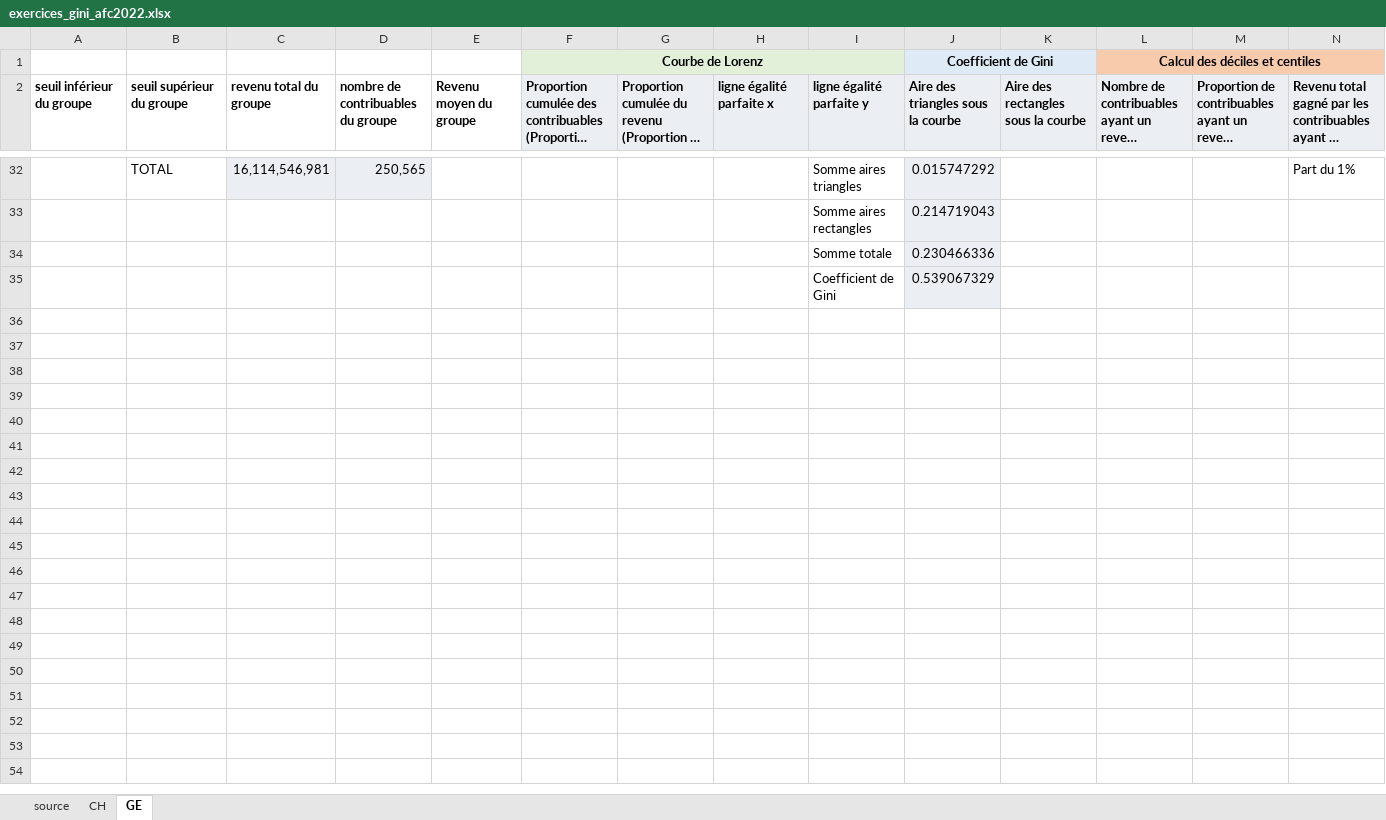
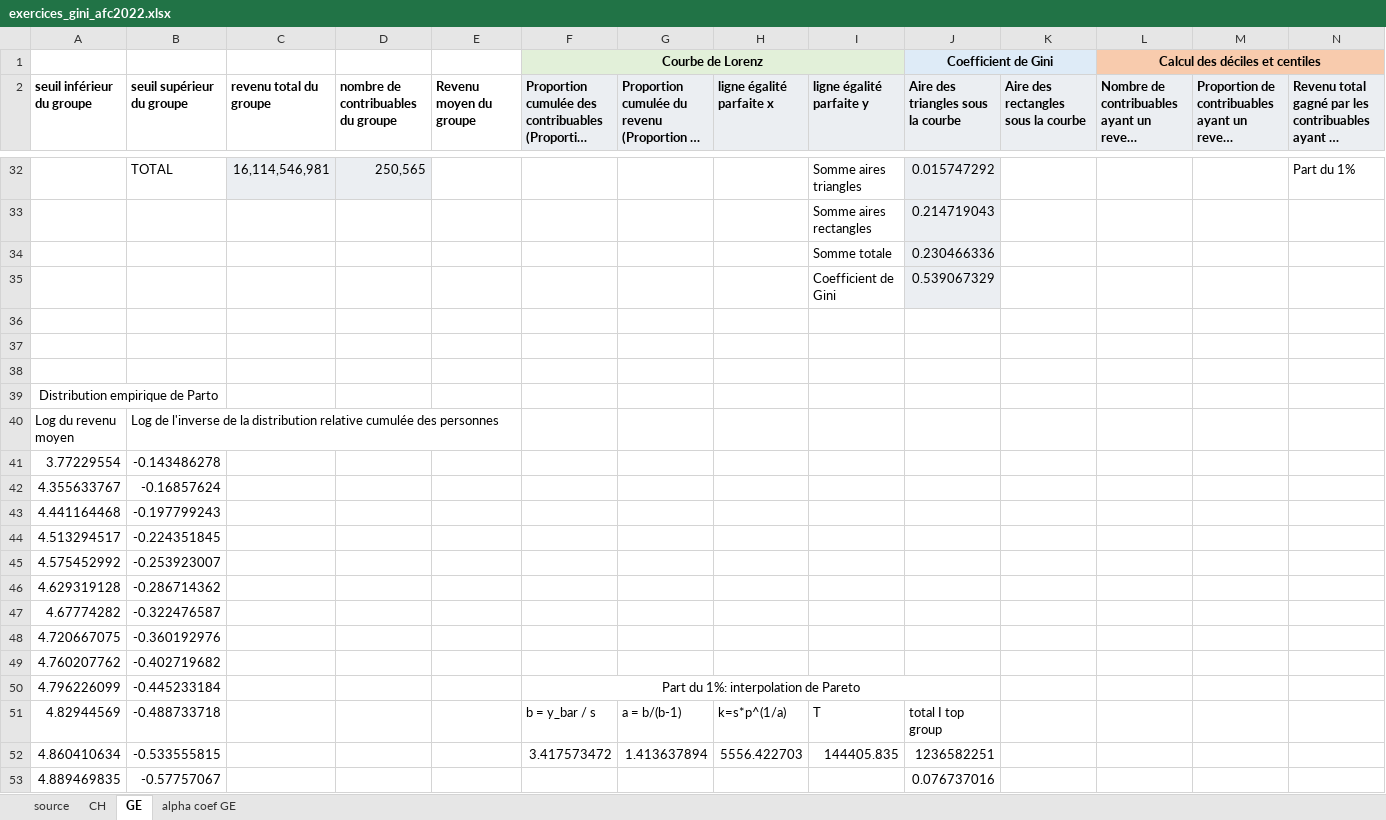
Before and after one commit to Jeylal/les-mesures-de-l-conomie, an Excel workbook: exercices/exercices_gini_afc2022.xlsx, sheet GE, drawn as a sheet; only a part is shown, gaps mark what is left out; long unchanged cells end in …; values as stored, in another font and other column widths than the file's, no borders; charts and pictures not drawn; rows hold the shown columns only; the diff covers the shown part only; the diff names each change by its address in the sheet, - before the commit and + after, or states it on an @@ line.

```diff
--- a/exercices/exercices_gini_afc2022.xlsx (sheet GE)
+++ b/exercices/exercices_gini_afc2022.xlsx (sheet GE)
+sheet tab: alpha coef GE
+row 36: (empty)
+row 37: (empty)
+row 38: (empty)
+row 39: Distribution empirique de Parto
+row 40: Log du revenu moyen | Log de l'inverse de la distribution relative cumulée des personnes
+row 41: 3.77229554 | -0.143486278
+row 42: 4.355633767 | -0.16857624
+row 43: 4.441164468 | -0.197799243
+row 44: 4.513294517 | -0.224351845
+row 45: 4.575452992 | -0.253923007
+row 46: 4.629319128 | -0.286714362
+row 47: 4.67774282 | -0.322476587
+row 48: 4.720667075 | -0.360192976
+row 49: 4.760207762 | -0.402719682
+row 50: 4.796226099 | -0.445233184 |  |  |  | Part du 1%: interpolation de Pareto
+row 51: 4.82944569 | -0.488733718 |  |  |  | b = y_bar / s | a = b/(b-1) | k=s*p^(1/a) | T | total I top group
+row 52: 4.860410634 | -0.533555815 |  |  |  | 3.417573472 | 1.413637894 | 5556.422703 | 144405.835 | 1236582251
+row 53: 4.889469835 | -0.57757067 |  |  |  |  |  |  |  | 0.076737016
```
Also changed, not shown: 42 added rows elsewhere in this sheet, charts or pictures, 6 other files.
